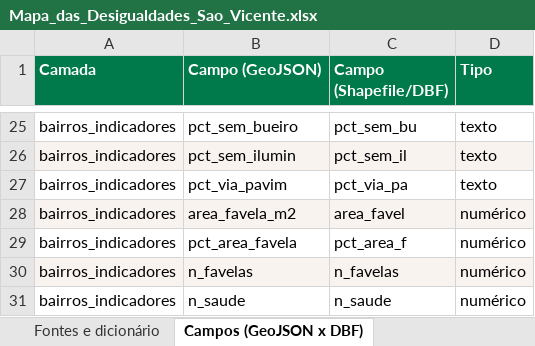
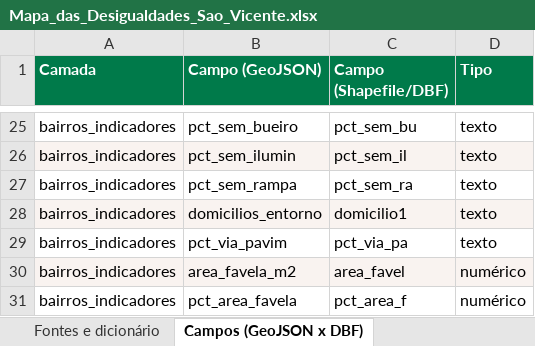
Before and after one commit to DiegoMMoraes/mapa_desigualdades, an Excel workbook: data/Mapa_das_Desigualdades_Sao_Vicente.xlsx, sheet Campos (GeoJSON x DBF), drawn as a sheet; only a part is shown, gaps mark what is left out; the shorter side is filled out with more unchanged rows; values as stored, in another font and other column widths than the file's, no borders; the diff names each change by its address in the sheet, - before the commit and + after, or states it on an @@ line.

```diff
--- a/data/Mapa_das_Desigualdades_Sao_Vicente.xlsx (sheet Campos (GeoJSON x DBF))
+++ b/data/Mapa_das_Desigualdades_Sao_Vicente.xlsx (sheet Campos (GeoJSON x DBF))
+row 27: bairros_indicadores | pct_sem_rampa | pct_sem_ra | texto
+row 28: bairros_indicadores | domicilios_entorno | domicilio1 | texto
```
Also changed, not shown: sheet Resumo por bairro, sheet Fatores x renda, 11 other files.
